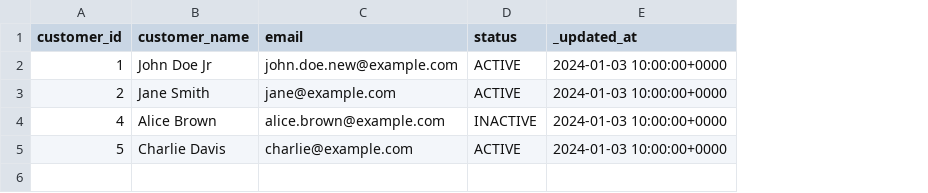
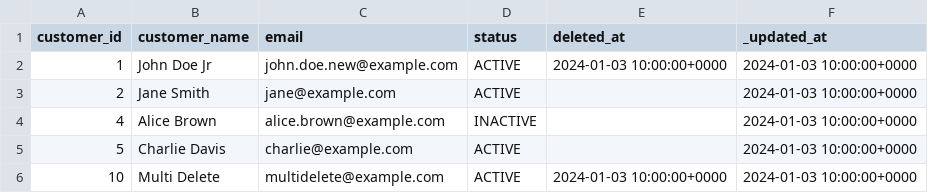
Before and after one commit to henryupton/dbt-scd2-utils, a CSV file: integration_tests/seeds/scd2_materialization/customers_raw_3.csv, drawn as a sheet; the diff names each change by its address in the sheet, - before the commit and + after, or states it on an @@ line.

```diff
--- a/integration_tests/seeds/scd2_materialization/customers_raw_3.csv
+++ b/integration_tests/seeds/scd2_materialization/customers_raw_3.csv
+column E (deleted_at), row 2: 2024-01-03 10:00:00+0000
+row 6: 10 | Multi Delete | multidelete@example.com | ACTIVE | 2024-01-03 10:00:00+0000 | 2024-01-03 10:00:00+0000
```
Also changed, not shown: integration_tests/seeds/scd2_materialization/customers_raw_1.csv, integration_tests/seeds/scd2_materialization/customers_raw_2.csv, 14 other files.
